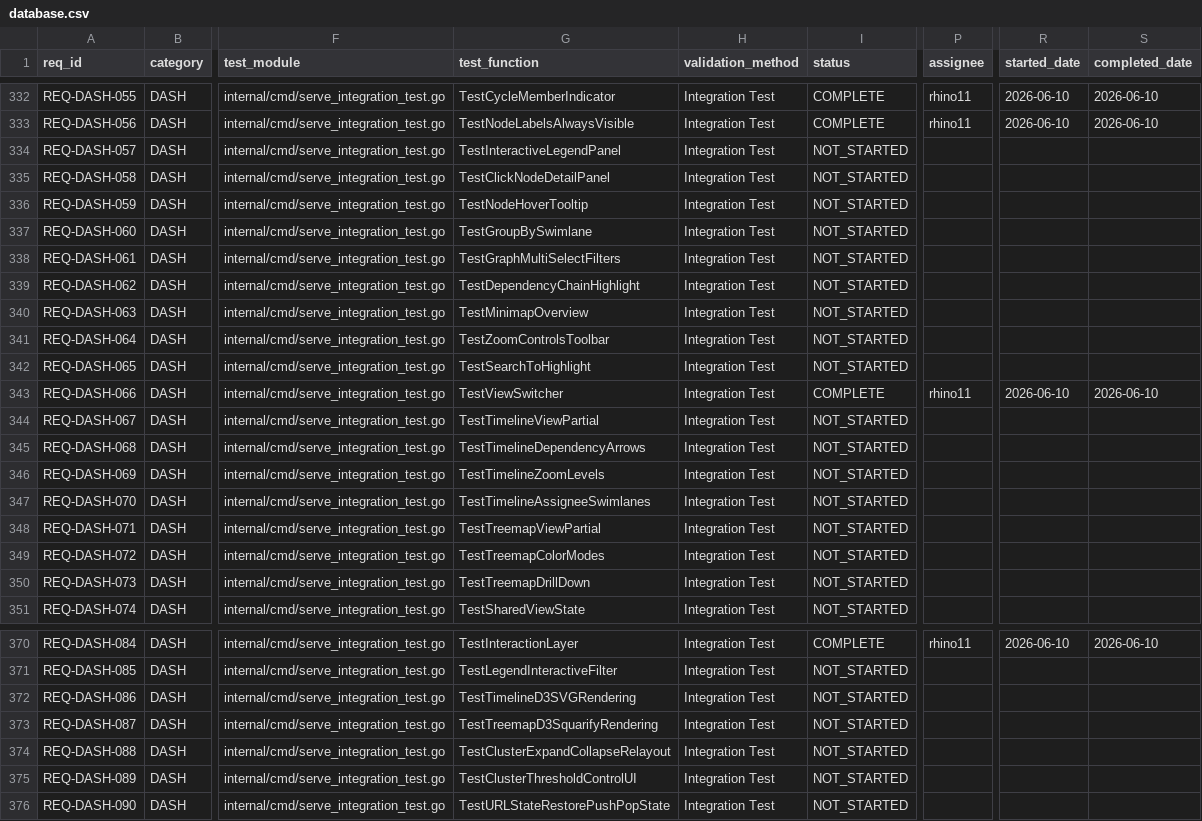
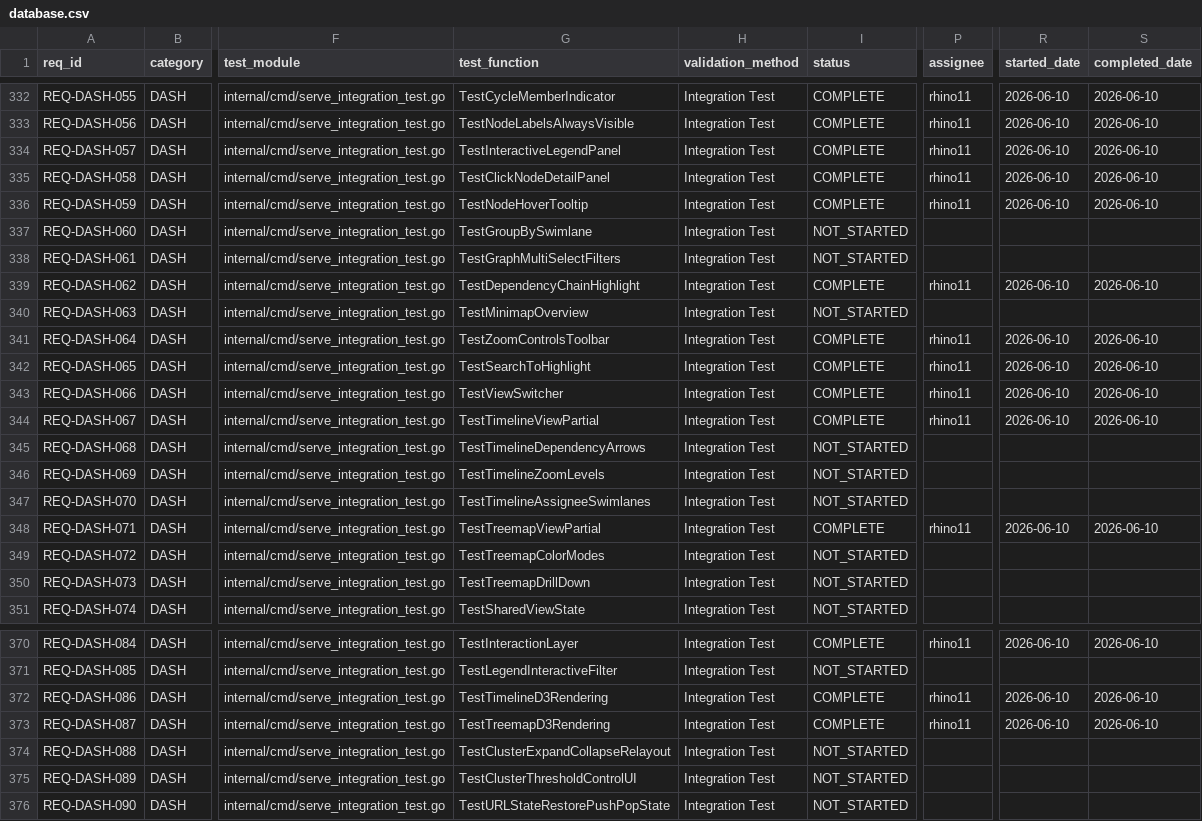
Before and after one commit to rtmx-ai/rtmx, a CSV file: .rtmx/database.csv, drawn as a sheet; only a part is shown, gaps mark what is left out; the diff names each change by its address in the sheet, - before the commit and + after, or states it on an @@ line.

```diff
--- a/.rtmx/database.csv
+++ b/.rtmx/database.csv
-I334:I336 (status): NOT_STARTED
+I334:I336 (status): COMPLETE
-P334:P336 (assignee): (empty)
+P334:P336 (assignee): rhino11
-R334:R336 (started_date): (empty)
+R334:R336 (started_date): 2026-06-10
-S334:S336 (completed_date): (empty)
+S334:S336 (completed_date): 2026-06-10
-I339 (status): NOT_STARTED
+I339 (status): COMPLETE
-P339 (assignee): (empty)
+P339 (assignee): rhino11
-R339 (started_date): (empty)
+R339 (started_date): 2026-06-10
-S339 (completed_date): (empty)
+S339 (completed_date): 2026-06-10
-I341:I342 (status): NOT_STARTED
+I341:I342 (status): COMPLETE
-P341:P342 (assignee): (empty)
+P341:P342 (assignee): rhino11
-R341:R342 (started_date): (empty)
+R341:R342 (started_date): 2026-06-10
-S341:S342 (completed_date): (empty)
+S341:S342 (completed_date): 2026-06-10
-I344 (status): NOT_STARTED
+I344 (status): COMPLETE
-P344 (assignee): (empty)
+P344 (assignee): rhino11
-R344 (started_date): (empty)
+R344 (started_date): 2026-06-10
-S344 (completed_date): (empty)
+S344 (completed_date): 2026-06-10
-I348 (status): NOT_STARTED
+I348 (status): COMPLETE
-P348 (assignee): (empty)
+P348 (assignee): rhino11
-R348 (started_date): (empty)
+R348 (started_date): 2026-06-10
-S348 (completed_date): (empty)
+S348 (completed_date): 2026-06-10
-G372 (test_function): TestTimelineD3SVGRendering
+G372 (test_function): TestTimelineD3Rendering
-I372:I373 (status): NOT_STARTED
+I372:I373 (status): COMPLETE
-P372:P373 (assignee): (empty)
+P372:P373 (assignee): rhino11
-R372:R373 (started_date): (empty)
+R372:R373 (started_date): 2026-06-10
-S372:S373 (completed_date): (empty)
+S372:S373 (completed_date): 2026-06-10
-G373 (test_function): TestTreemapD3SquarifyRendering
+G373 (test_function): TestTreemapD3Rendering
```
Also changed, not shown: 8 other files.
